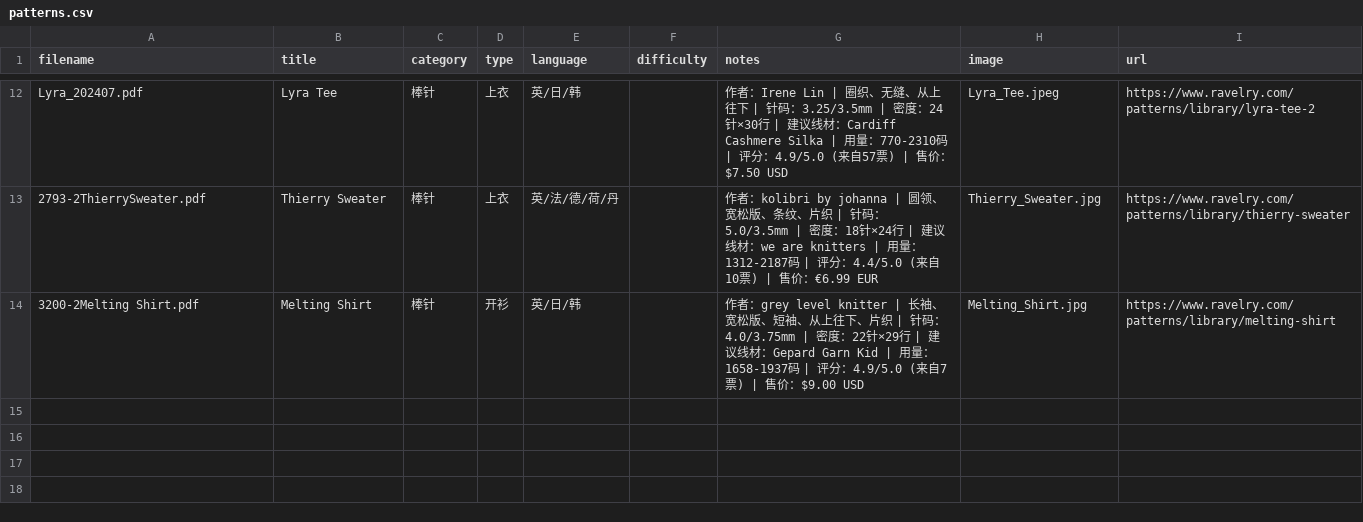
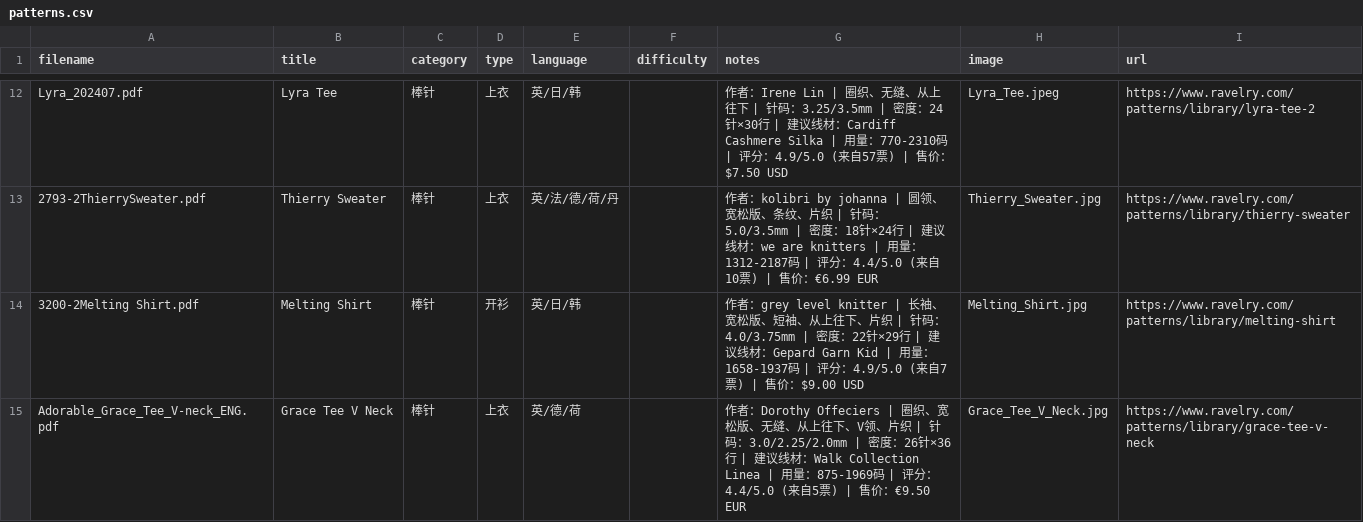
Before and after one commit to bluerock1005-cell/knitting-patterns, a CSV file: patterns.csv, drawn as a sheet; only a part is shown, gaps mark what is left out.

```diff
--- a/patterns.csv
+++ b/patterns.csv
@@ -14 +14,2 @@ Lyra_202407.pdf,Lyra Tee,棒针,上衣,英/日/韩,,作者：Irene Lin | 圈织
 3200-2Melting Shirt.pdf,Melting Shirt,棒针,开衫,英/日/韩,,作者：grey level knitter | 长袖、宽松版、短袖、从上往下、片织 | 针码：4.0/3.75mm | 密度：22针×29行 | 建议线材：Gepard Garn Kid | 用量：1658-1937码 | 评分：4.9/5.0 (来自7票) | 售价：$9.00 USD,Melting_Shirt.jpg,https://www.ravelry.com/patterns/library/melting-shirt
+Adorable_Grace_Tee_V-neck_ENG.pdf,Grace Tee V Neck,棒针,上衣,英/德/荷,,作者：Dorothy Offeciers | 圈织、宽松版、无缝、从上往下、V领、片织 | 针码：3.0/2.25/2.0mm | 密度：26针×36行 | 建议线材：Walk Collection Linea | 用量：875-1969码 | 评分：4.4/5.0 (来自5票) | 售价：€9.50 EUR,Grace_Tee_V_Neck.jpg,https://www.ravelry.com/patterns/library/grace-tee-v-neck
```
Also changed, not shown: 4 other files.
